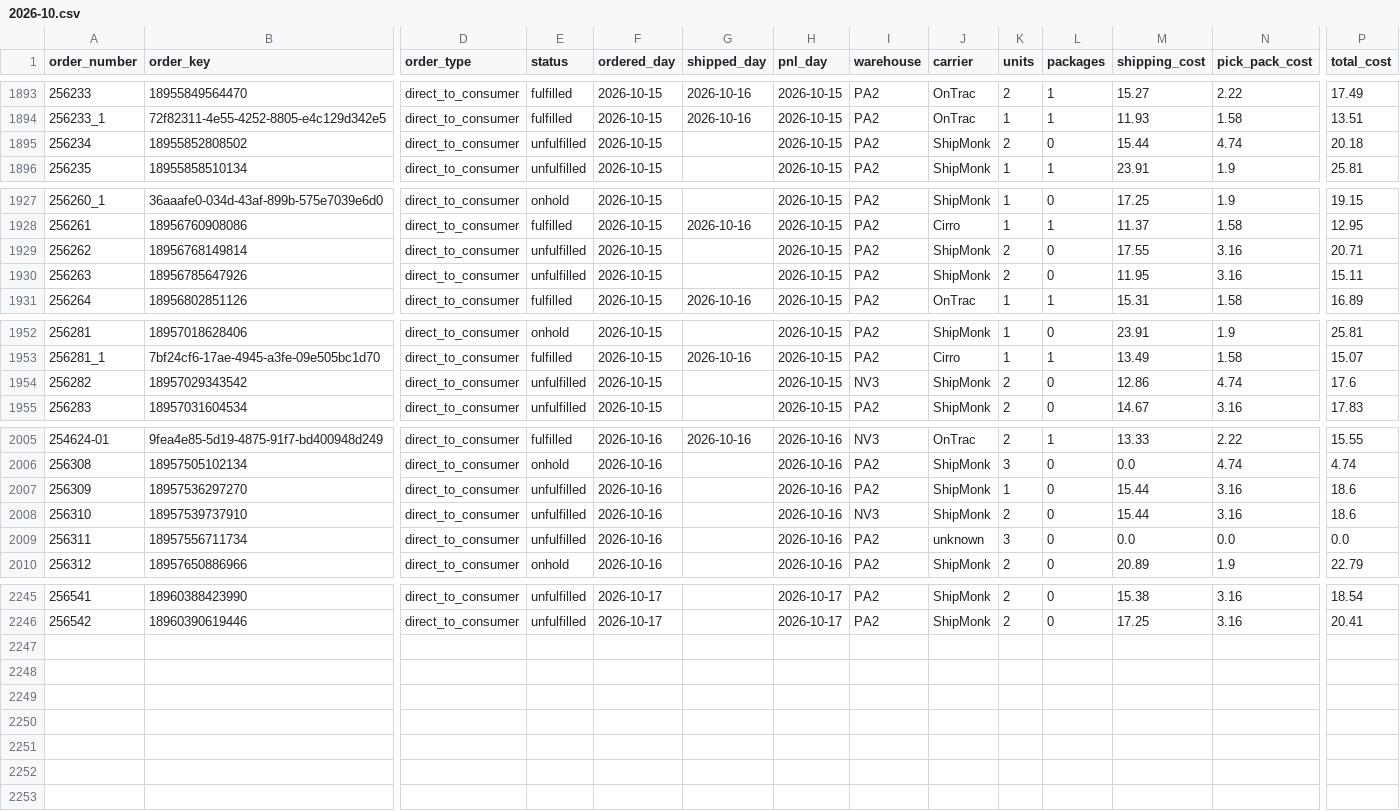
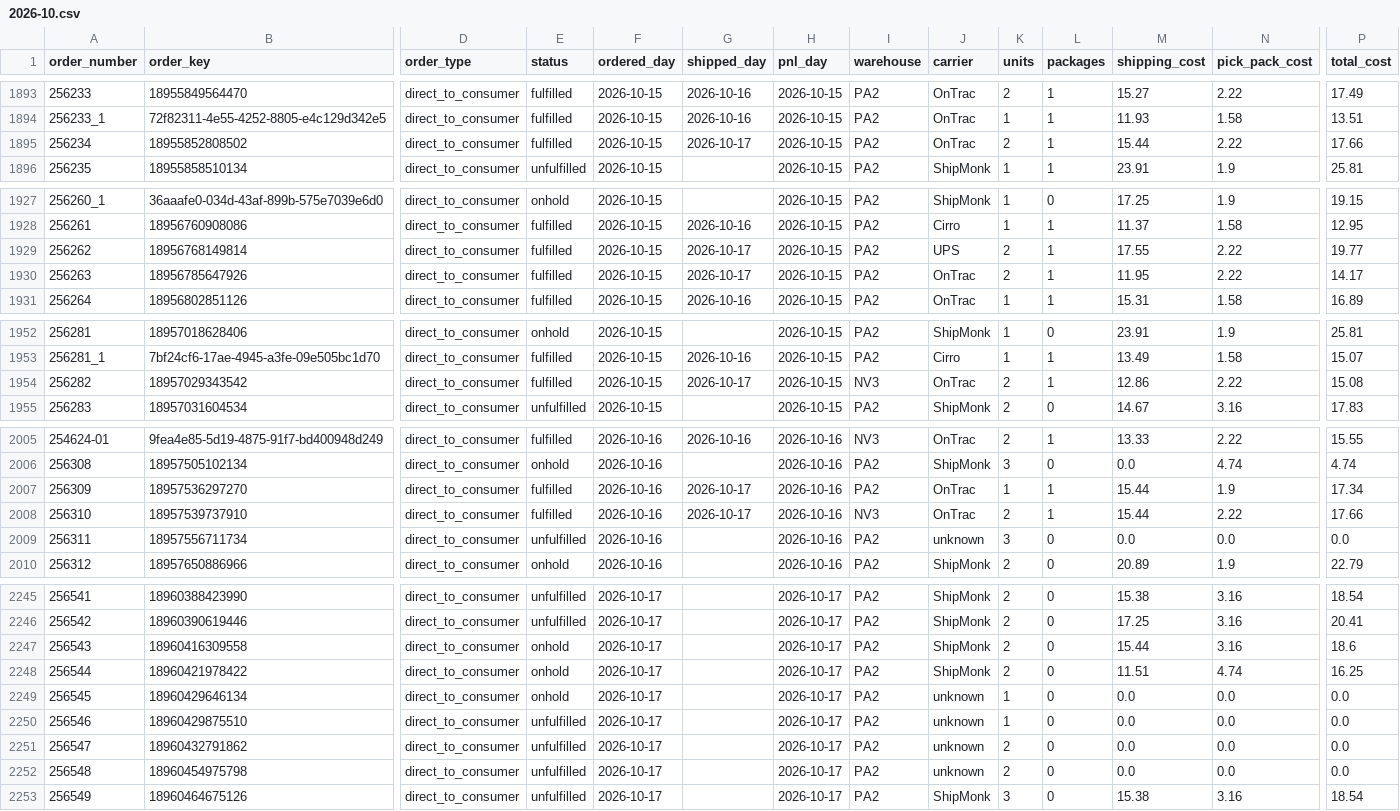
Before and after one commit to taitran-star/ctu-fin-sync-8x2k, a CSV file: data/shipmonk_orders/2026-10.csv, drawn as a sheet; only a part is shown, gaps mark what is left out; rows hold the shown columns only; the diff covers the shown part only; the diff names each change by its address in the sheet, - before the commit and + after, or states it on an @@ line.

```diff
--- a/data/shipmonk_orders/2026-10.csv
+++ b/data/shipmonk_orders/2026-10.csv
-E1895 (status): unfulfilled
+E1895 (status): fulfilled
-G1895 (shipped_day): (empty)
+G1895 (shipped_day): 2026-10-17
-J1895 (carrier): ShipMonk
+J1895 (carrier): OnTrac
-L1895 (packages): 0
+L1895 (packages): 1
-N1895 (pick_pack_cost): 4.74
+N1895 (pick_pack_cost): 2.22
-P1895 (total_cost): 20.18
+P1895 (total_cost): 17.66
-E1929:E1930 (status): unfulfilled
+E1929:E1930 (status): fulfilled
-G1929:G1930 (shipped_day): (empty)
+G1929:G1930 (shipped_day): 2026-10-17
-J1929 (carrier): ShipMonk
+J1929 (carrier): UPS
-L1929:L1930 (packages): 0
+L1929:L1930 (packages): 1
-N1929:N1930 (pick_pack_cost): 3.16
+N1929:N1930 (pick_pack_cost): 2.22
-P1929 (total_cost): 20.71
+P1929 (total_cost): 19.77
-J1930 (carrier): ShipMonk
+J1930 (carrier): OnTrac
-P1930 (total_cost): 15.11
+P1930 (total_cost): 14.17
-E1954 (status): unfulfilled
+E1954 (status): fulfilled
-G1954 (shipped_day): (empty)
+G1954 (shipped_day): 2026-10-17
-J1954 (carrier): ShipMonk
+J1954 (carrier): OnTrac
-L1954 (packages): 0
+L1954 (packages): 1
-N1954 (pick_pack_cost): 4.74
+N1954 (pick_pack_cost): 2.22
-P1954 (total_cost): 17.6
+P1954 (total_cost): 15.08
-E2007:E2008 (status): unfulfilled
+E2007:E2008 (status): fulfilled
-G2007:G2008 (shipped_day): (empty)
+G2007:G2008 (shipped_day): 2026-10-17
-J2007:J2008 (carrier): ShipMonk
+J2007:J2008 (carrier): OnTrac
-L2007:L2008 (packages): 0
+L2007:L2008 (packages): 1
-N2007 (pick_pack_cost): 3.16
+N2007 (pick_pack_cost): 1.9
-P2007 (total_cost): 18.6
+P2007 (total_cost): 17.34
-N2008 (pick_pack_cost): 3.16
+N2008 (pick_pack_cost): 2.22
-P2008 (total_cost): 18.6
+P2008 (total_cost): 17.66
+row 2247: 256543 | 18960416309558 | direct_to_consumer | onhold | 2026-10-17 |  | 2026-10-17 | PA2 | ShipMonk | 2 | 0 | 15.44 | 3.16 | 18.6
+row 2248: 256544 | 18960421978422 | direct_to_consumer | onhold | 2026-10-17 |  | 2026-10-17 | PA2 | ShipMonk | 2 | 0 | 11.51 | 4.74 | 16.25
+row 2249: 256545 | 18960429646134 | direct_to_consumer | onhold | 2026-10-17 |  | 2026-10-17 | PA2 | unknown | 1 | 0 | 0.0 | 0.0 | 0.0
+row 2250: 256546 | 18960429875510 | direct_to_consumer | unfulfilled | 2026-10-17 |  | 2026-10-17 | PA2 | unknown | 1 | 0 | 0.0 | 0.0 | 0.0
+row 2251: 256547 | 18960432791862 | direct_to_consumer | unfulfilled | 2026-10-17 |  | 2026-10-17 | PA2 | unknown | 2 | 0 | 0.0 | 0.0 | 0.0
+row 2252: 256548 | 18960454975798 | direct_to_consumer | unfulfilled | 2026-10-17 |  | 2026-10-17 | PA2 | unknown | 2 | 0 | 0.0 | 0.0 | 0.0
+row 2253: 256549 | 18960464675126 | direct_to_consumer | unfulfilled | 2026-10-17 |  | 2026-10-17 | PA2 | ShipMonk | 3 | 0 | 15.38 | 3.16 | 18.54
```
Also changed, not shown: 22 edited cells elsewhere in this file, 1 other file.
